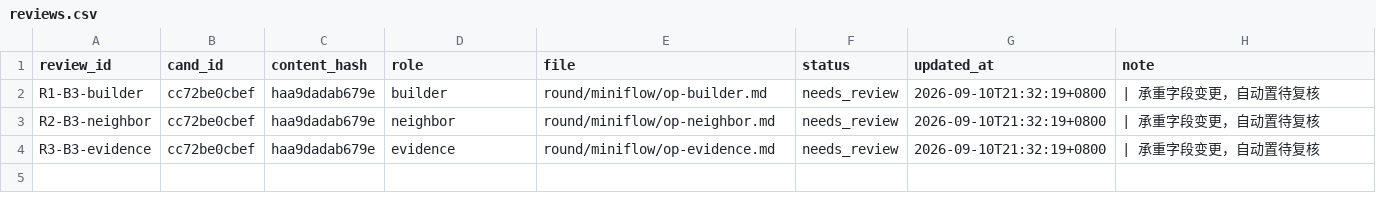
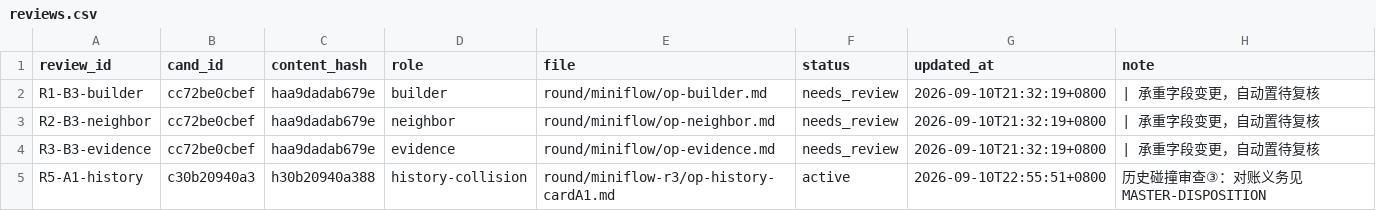
Before and after one commit to fuguther/leo-direct-sim, a CSV file: round/reviews/reviews.csv, drawn as a sheet.

```diff
--- a/round/reviews/reviews.csv
+++ b/round/reviews/reviews.csv
@@ -4 +4,2 @@ R2-B3-neighbor,cc72be0cbef,haa9dadab679e,neighbor,round/miniflow/op-neighbor.md,
 R3-B3-evidence,cc72be0cbef,haa9dadab679e,evidence,round/miniflow/op-evidence.md,needs_review,2026-09-10T21:32:19+0800, | 承重字段变更，自动置待复核
+R5-A1-history,c30b20940a3,h30b20940a388,history-collision,round/miniflow-r3/op-history-cardA1.md,active,2026-09-10T22:55:51+0800,历史碰撞审查③：对账义务见 MASTER-DISPOSITION
```
Also changed, not shown: round/CANDIDATE-LEDGER.csv, 9 other files.
